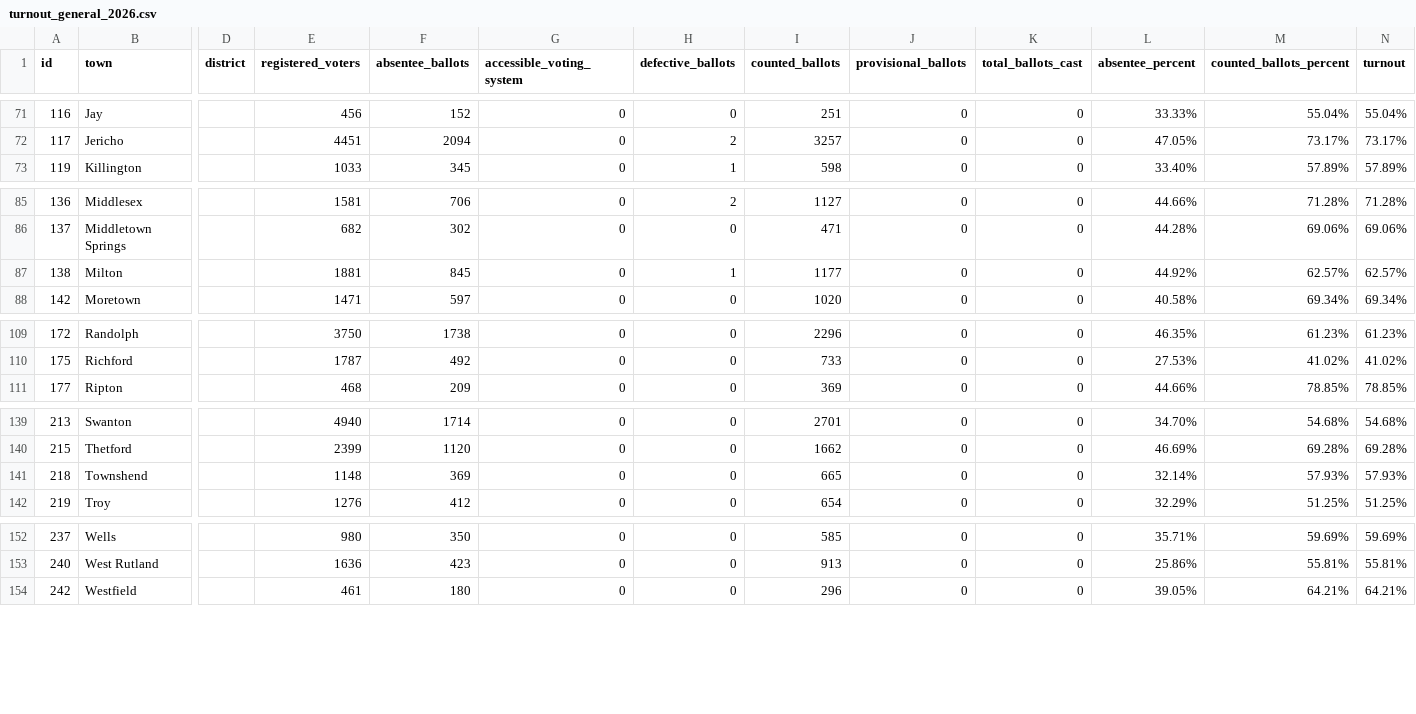
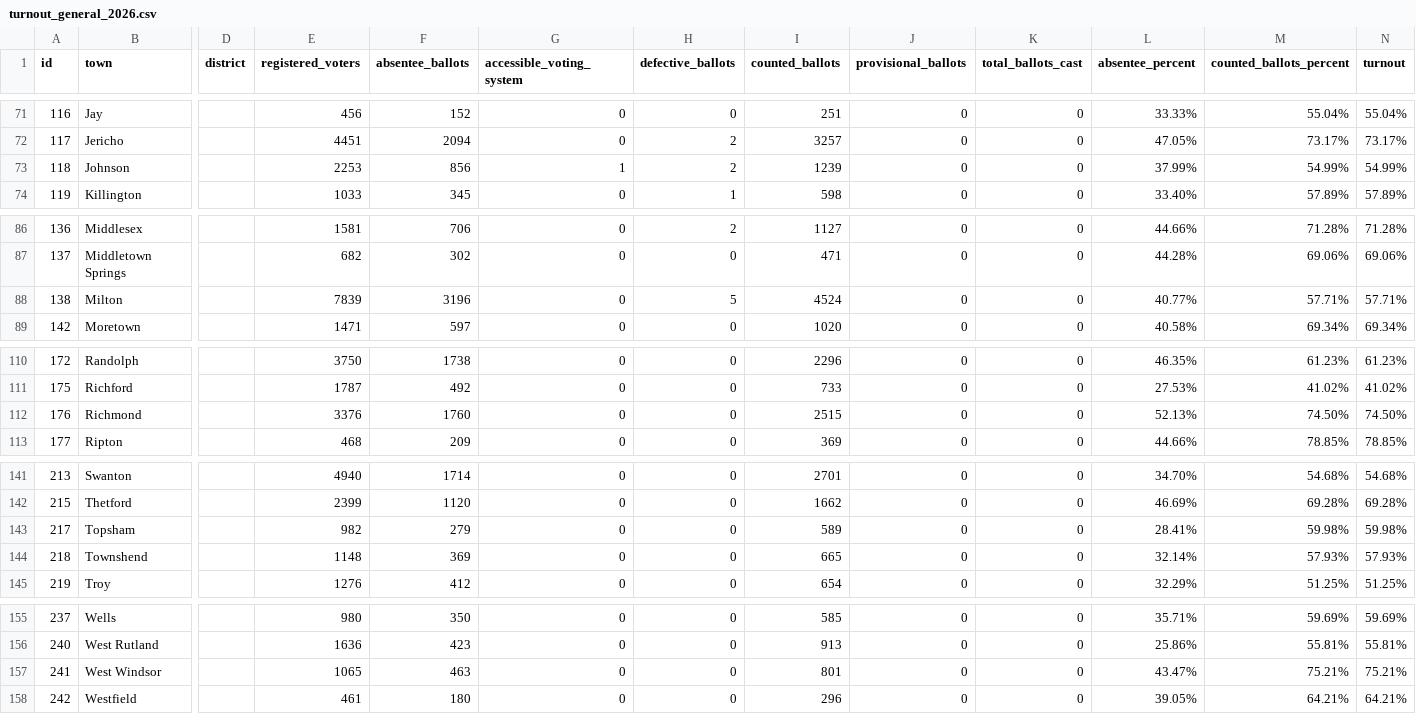
Before and after one commit to jackcary/data, a CSV file: turnout_general_2026.csv, drawn as a sheet; only a part is shown, gaps mark what is left out; addresses are those after the commit; rows hold the shown columns only; the diff covers the shown part only; the diff names each change by its address in the sheet, - before the commit and + after, or states it on an @@ line.

Commit message:
automated commit of csv files

```diff
--- a/turnout_general_2026.csv
+++ b/turnout_general_2026.csv
+row 73: 118 | Johnson |  | 2253 | 856 | 1 | 2 | 1239 | 0 | 0 | 37.99% | 54.99% | 54.99%
-E88 (registered_voters): 1881
+E88 (registered_voters): 7839
-F88 (absentee_ballots): 845
+F88 (absentee_ballots): 3196
-H88 (defective_ballots): 1
+H88 (defective_ballots): 5
-I88 (counted_ballots): 1177
+I88 (counted_ballots): 4524
-L88 (absentee_percent): 44.92%
+L88 (absentee_percent): 40.77%
-M88 (counted_ballots_percent): 62.57%
+M88 (counted_ballots_percent): 57.71%
-N88 (turnout): 62.57%
+N88 (turnout): 57.71%
+row 112: 176 | Richmond |  | 3376 | 1760 | 0 | 0 | 2515 | 0 | 0 | 52.13% | 74.50% | 74.50%
+row 143: 217 | Topsham |  | 982 | 279 | 0 | 0 | 589 | 0 | 0 | 28.41% | 59.98% | 59.98%
+row 157: 241 | West Windsor |  | 1065 | 463 | 0 | 0 | 801 | 0 | 0 | 43.47% | 75.21% | 75.21%
```
Also changed, not shown: 5 edited cells elsewhere in this file.
